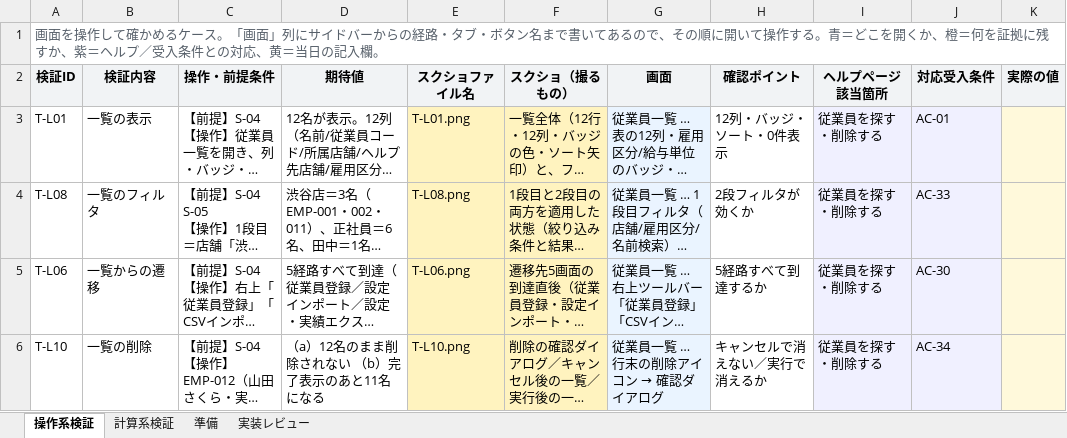
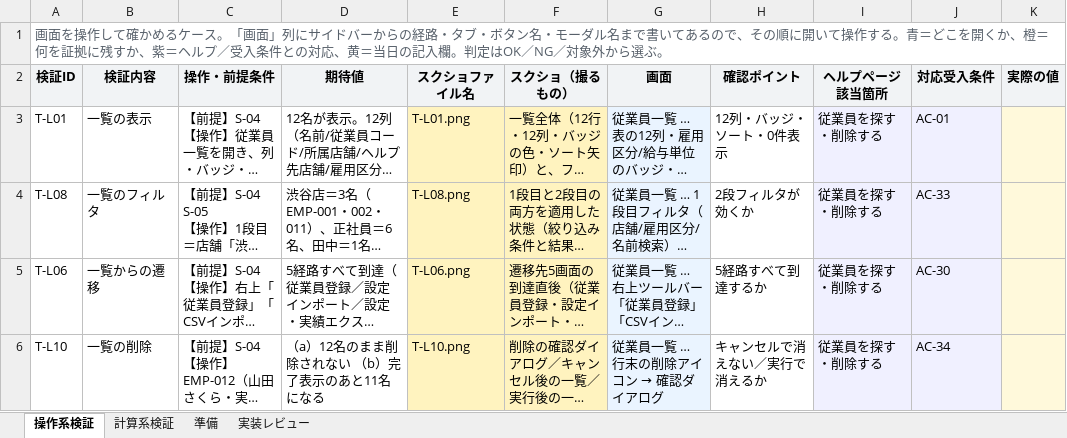
Before and after one commit to suguru789987/rakmy-employee-mgmt-spec, an Excel workbook: 20260805_従業員管理_02_検証プラン.xlsx, sheet 操作系検証, drawn as a sheet; only a part is shown; long unchanged cells end in …; values as stored, in another font and other column widths than the file's, no borders; the diff names each change by its address in the sheet, - before the commit and + after, or states it on an @@ line.

```diff
--- a/20260805_従業員管理_02_検証プラン.xlsx (sheet 操作系検証)
+++ b/20260805_従業員管理_02_検証プラン.xlsx (sheet 操作系検証)
-A1 (検証ID): …ボタン名まで書いてあるので、その順に開いて操作する。青＝どこを開くか、橙＝何を証拠に残すか、紫＝ヘルプ／受入条件との対応、黄＝当日の記入欄。
+A1 (検証ID): …ボタン名・モーダル名まで書いてあるので、その順に開いて操作する。青＝どこを開くか、橙＝何を証拠に残すか、紫＝ヘルプ／受入条件との対応、黄＝当日の記入欄。判定はOK／NG／対象外から選ぶ。
```
